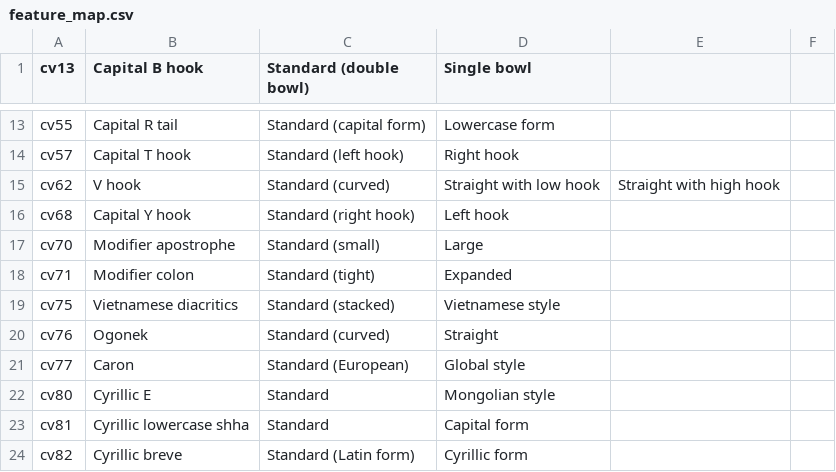
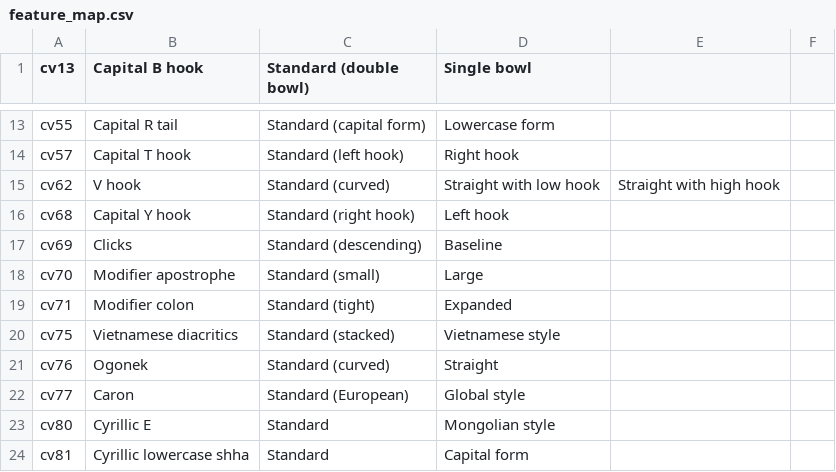
Before and after one commit to silnrsi/font-doulos, a CSV file: source/typetuner/feature_map.csv, drawn as a sheet; only a part is shown, gaps mark what is left out; the shorter side is filled out with more unchanged rows.

```diff
--- a/source/typetuner/feature_map.csv
+++ b/source/typetuner/feature_map.csv
@@ -16,2 +16,3 @@
 "cv68","Capital Y hook","Standard (right hook)","Left hook"
+"cv69","Clicks","Standard (descending)","Baseline"
 "cv70","Modifier apostrophe","Standard (small)","Large"
```
Also changed, not shown: source/glyph_data.csv, 2 other files.
